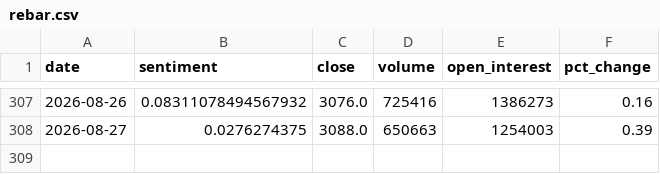
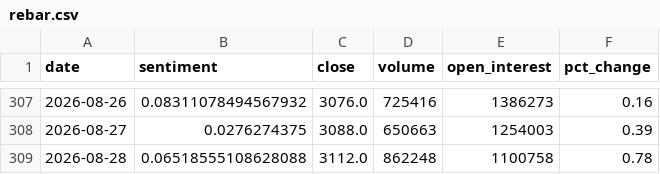
Before and after one commit to ChenyuHeee/SentiX, a CSV file: data/exports/rebar.csv, drawn as a sheet; only a part is shown, gaps mark what is left out.

```diff
--- a/data/exports/rebar.csv
+++ b/data/exports/rebar.csv
@@ -308 +308,2 @@ date,sentiment,close,volume,open_interest,pct_change
 2026-08-27,0.0276274375,3088.0,650663,1254003,0.39
+2026-08-28,0.06518555108628088,3112.0,862248,1100758,0.78
```
Also changed, not shown: data/exports/crude.csv, data/exports/gold.csv, 21 other files.
